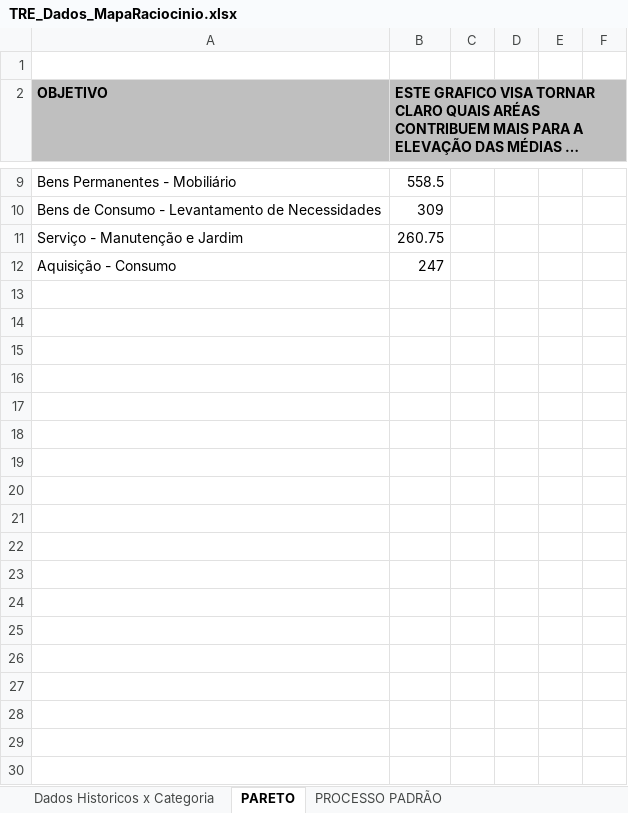
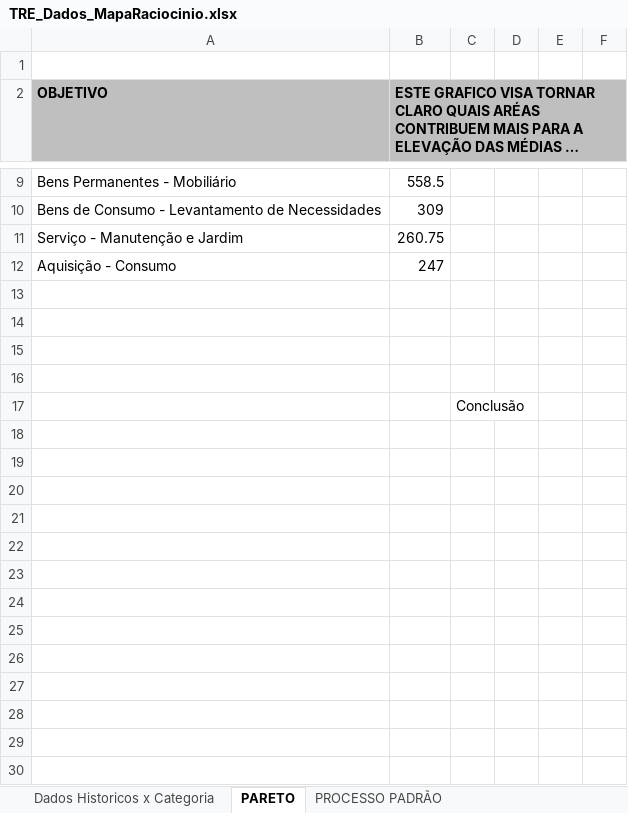
Before and after one commit to ruhansanabria/Puc_Lean2016, an Excel workbook: TRE_Dados_MapaRaciocinio.xlsx, sheet PARETO, drawn as a sheet; only a part is shown, gaps mark what is left out; long unchanged cells end in …; values as stored, in another font and other column widths than the file's, no borders; charts and pictures not drawn; the diff covers the shown part only; the diff names each change by its address in the sheet, - before the commit and + after, or states it on an @@ line.

```diff
--- a/TRE_Dados_MapaRaciocinio.xlsx (sheet PARETO)
+++ b/TRE_Dados_MapaRaciocinio.xlsx (sheet PARETO)
+row 13: (empty)
+row 14: (empty)
+row 15: (empty)
+row 16: (empty)
+row 17:  |  | Conclusão
+row 18: (empty)
+row 19: (empty)
+row 20: (empty)
+row 21: (empty)
+row 22: (empty)
+row 23: (empty)
+row 24: (empty)
+row 25: (empty)
+row 26: (empty)
+row 27: (empty)
+row 28: (empty)
+row 29: (empty)
+row 30: (empty)
```
Also changed, not shown: 52 added rows elsewhere in this sheet, sheet Dados Historicos x Categoria, charts or pictures, 3 other files.
